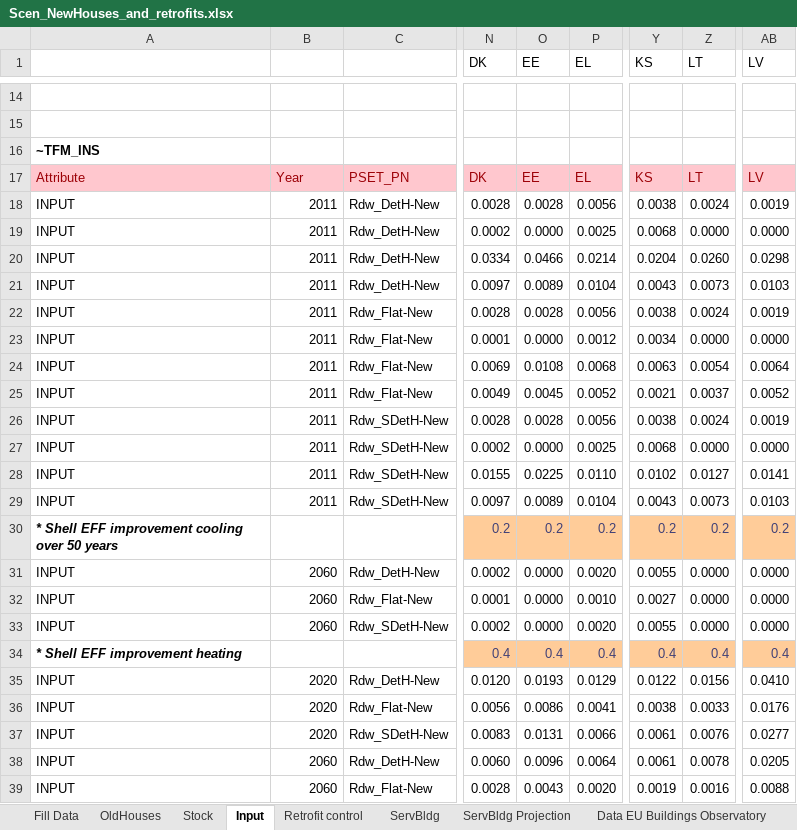
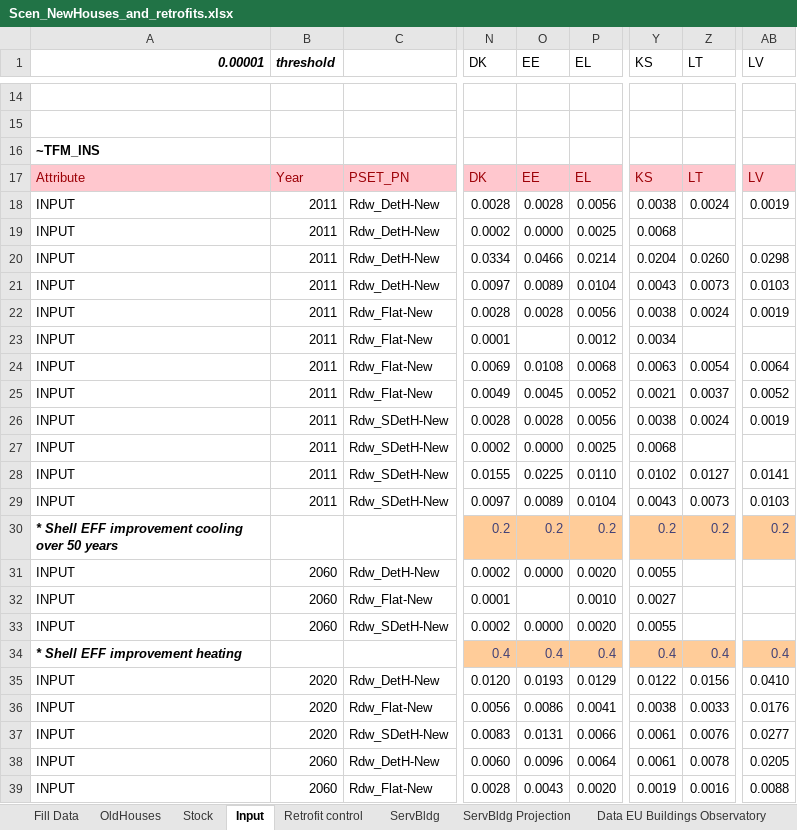
Before and after one commit to KanORS-E4SMA/EU_TIMES_Veda2.0, an Excel workbook: SuppXLS/Scen_NewHouses_and_retrofits.xlsx, sheet Input, drawn as a sheet; only a part is shown, gaps mark what is left out; values as stored, in another font and other column widths than the file's, no borders; the diff names each change by its address in the sheet, - before the commit and + after, or states it on an @@ line.

```diff
--- a/SuppXLS/Scen_NewHouses_and_retrofits.xlsx (sheet Input)
+++ b/SuppXLS/Scen_NewHouses_and_retrofits.xlsx (sheet Input)
-A1: (empty)
+A1: 0.00001
-B1: (empty)
+B1: threshold
-Z19 (LT): 0.0000
+Z19 (LT): (empty)
-AB19 (LV): 0.0000
+AB19 (LV): (empty)
-O23 (EE): 0.0000
+O23 (EE): (empty)
-Z23 (LT): 0.0000
+Z23 (LT): (empty)
-AB23 (LV): 0.0000
+AB23 (LV): (empty)
-Z27 (LT): 0.0000
+Z27 (LT): (empty)
-AB27 (LV): 0.0000
+AB27 (LV): (empty)
-Z31:Z33 (LT): 0.0000
+Z31:Z33 (LT): (empty)
-AB31:AB33 (LV): 0.0000
+AB31:AB33 (LV): (empty)
-O32 (EE): 0.0000
+O32 (EE): (empty)
```
Also changed, not shown: sheet OldHouses, formulas that keep their value, Sets_JRC-EU-TIMES.xlsx, SuppXLS/Scen_zscaling.xlsx, 12 other files.
